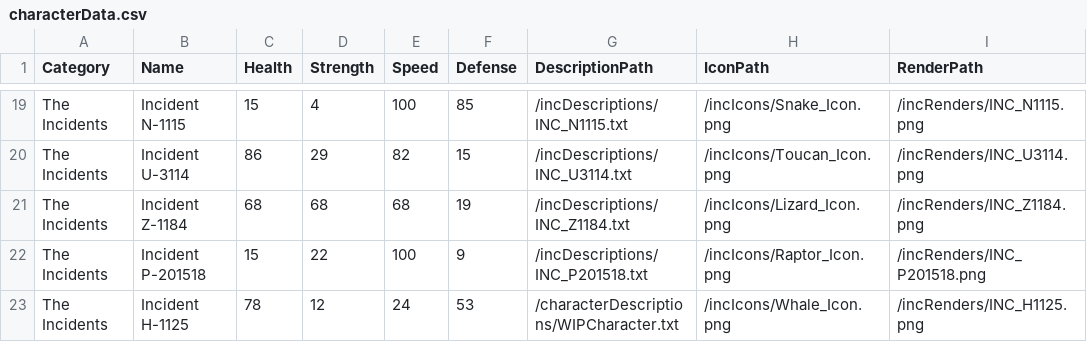
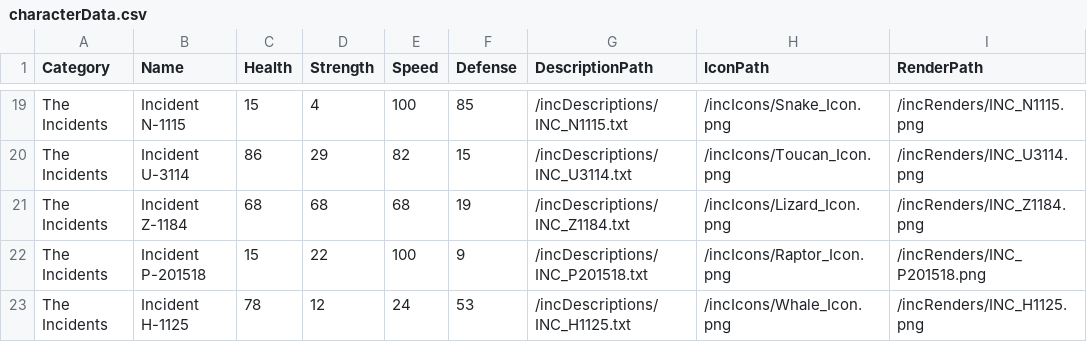
Before and after one commit to WuffT/CharacterLibraryRework, a CSV file: CharacterLibraryRework/src/characterCSV/characterData.csv, drawn as a sheet; only a part is shown, gaps mark what is left out.

Commit message:
Character Info update

```diff
--- a/CharacterLibraryRework/src/characterCSV/characterData.csv
+++ b/CharacterLibraryRework/src/characterCSV/characterData.csv
@@ -22,2 +22,2 @@ The Incidents,Incident Z-1184,68,68,68,19,/incDescriptions/INC_Z1184.txt,/incIco
 The Incidents,Incident P-201518,15,22,100,9,/incDescriptions/INC_P201518.txt,/incIcons/Raptor_Icon.png,/incRenders/INC_P201518.png
-The Incidents,Incident H-1125,78,12,24,53,/characterDescriptions/WIPCharacter.txt,/incIcons/Whale_Icon.png,/incRenders/INC_H1125.png
+The Incidents,Incident H-1125,78,12,24,53,/incDescriptions/INC_H1125.txt,/incIcons/Whale_Icon.png,/incRenders/INC_H1125.png
```
Also changed, not shown: 1 other file.
